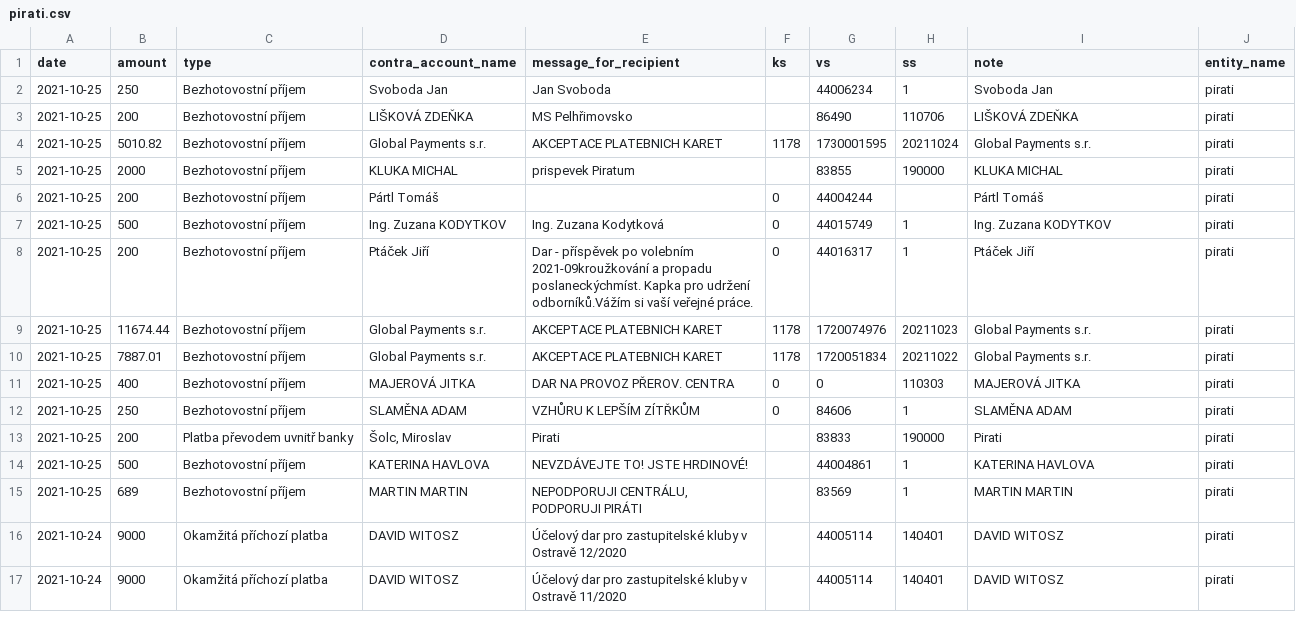
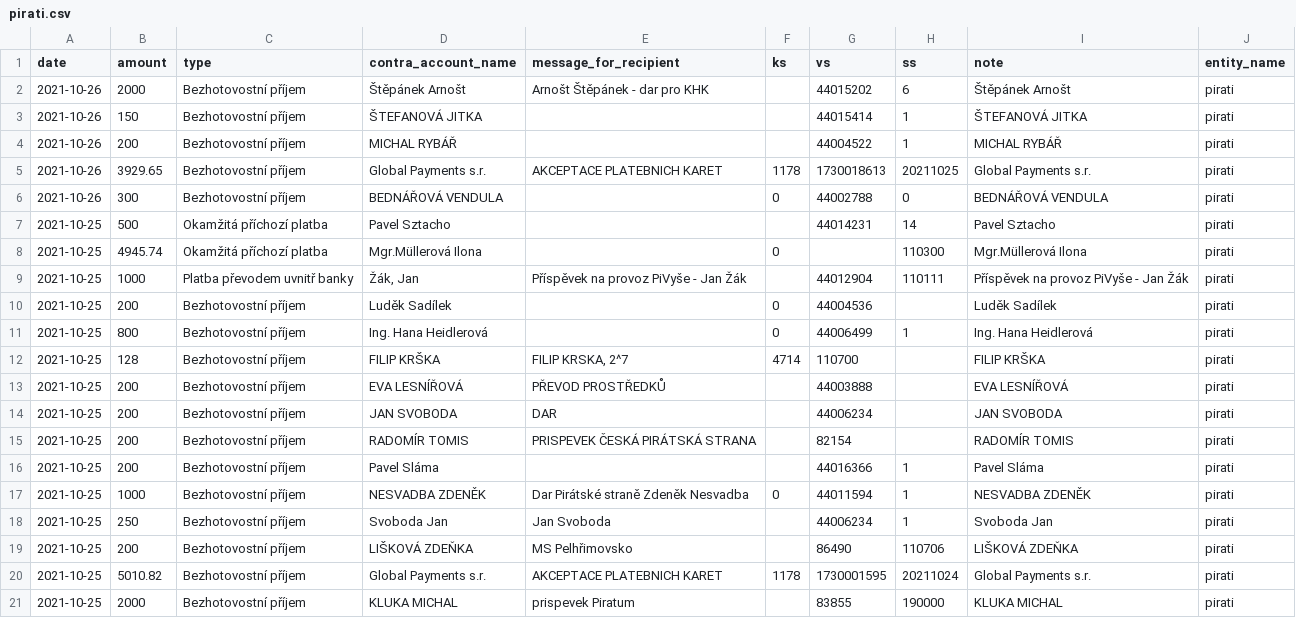
Before and after one commit to opop999/transparent_election_accounts, a CSV file: data/donation_accounts/individual_donation_accounts/pirati.csv, drawn as a sheet; only a part is shown; the shorter side is filled out with more unchanged rows.

```diff
--- a/data/donation_accounts/individual_donation_accounts/pirati.csv
+++ b/data/donation_accounts/individual_donation_accounts/pirati.csv
@@ -1,2 +1,18 @@
 date,amount,type,contra_account_name,message_for_recipient,ks,vs,ss,note,entity_name
+2021-10-26,2000,Bezhotovostní příjem,Štěpánek Arnošt,Arnošt Štěpánek - dar pro KHK,,44015202,6,Štěpánek Arnošt,pirati
+2021-10-26,150,Bezhotovostní příjem,ŠTEFANOVÁ JITKA,,,44015414,1,ŠTEFANOVÁ JITKA,pirati
+2021-10-26,200,Bezhotovostní příjem,MICHAL RYBÁŘ,,,44004522,1,MICHAL RYBÁŘ,pirati
+2021-10-26,3929.65,Bezhotovostní příjem,Global Payments s.r.,AKCEPTACE PLATEBNICH KARET,1178,1730018613,20211025,Global Payments s.r.,pirati
+2021-10-26,300,Bezhotovostní příjem,BEDNÁŘOVÁ VENDULA,,0,44002788,0,BEDNÁŘOVÁ VENDULA,pirati
+2021-10-25,500,Okamžitá příchozí platba,Pavel Sztacho,,,44014231,14,Pavel Sztacho,pirati
+2021-10-25,4945.74,Okamžitá příchozí platba,Mgr.Müllerová Ilona,,0,,110300,Mgr.Müllerová Ilona,pirati
+2021-10-25,1000,Platba převodem uvnitř banky,"Žák, Jan",Příspěvek na provoz PiVyše - Jan Žák,,44012904,110111,Příspěvek na provoz PiVyše - Jan Žák,pirati
+2021-10-25,200,Bezhotovostní příjem,Luděk Sadílek,,0,44004536,,Luděk Sadílek,pirati
+2021-10-25,800,Bezhotovostní příjem,Ing. Hana Heidlerová,,0,44006499,1,Ing. Hana Heidlerová,pirati
+2021-10-25,128,Bezhotovostní příjem,FILIP  KRŠKA,"FILIP KRSKA, 2^7",4714,110700,,FILIP  KRŠKA,pirati
+2021-10-25,200,Bezhotovostní příjem,EVA LESNÍŘOVÁ,PŘEVOD PROSTŘEDKŮ,,44003888,,EVA LESNÍŘOVÁ,pirati
+2021-10-25,200,Bezhotovostní příjem,JAN SVOBODA,DAR,,44006234,,JAN SVOBODA,pirati
+2021-10-25,200,Bezhotovostní příjem,RADOMÍR TOMIS,PRISPEVEK ČESKÁ PIRÁTSKÁ STRANA,,82154,,RADOMÍR TOMIS,pirati
+2021-10-25,200,Bezhotovostní příjem,Pavel Sláma,,,44016366,1,Pavel Sláma,pirati
+2021-10-25,1000,Bezhotovostní příjem,NESVADBA ZDENĚK,Dar Pirátské straně Zdeněk Nesvadba,0,44011594,1,NESVADBA ZDENĚK,pirati
 2021-10-25,250,Bezhotovostní příjem,Svoboda Jan,Jan Svoboda,,44006234,1,Svoboda Jan,pirati
```
Also changed, not shown: data/donation_accounts/individual_donation_accounts/zeleni.csv, data/expense_accounts/csob_expense_merged_data.csv, 57 other files.
